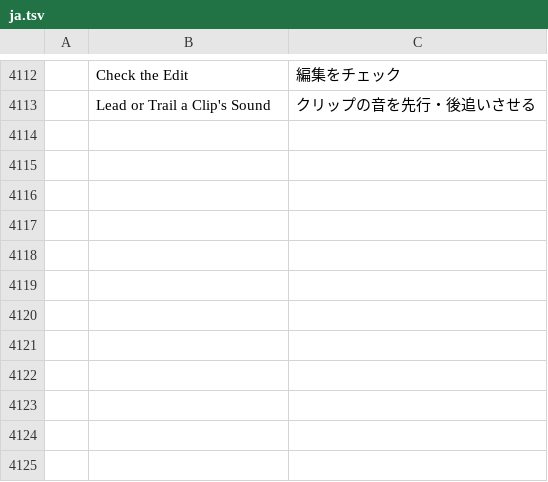
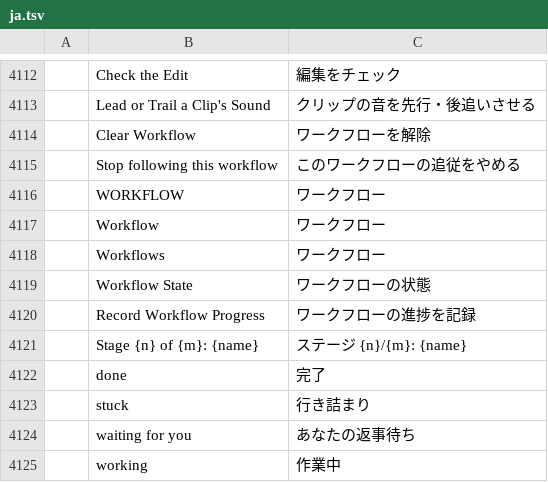
Before and after one commit to AdeThorMiwa/edith, a TSV file: crates/ui-egui/src/i18n/ja.tsv, drawn as a sheet; only a part is shown, gaps mark what is left out; the diff names each change by its address in the sheet, - before the commit and + after, or states it on an @@ line.

Commit message:
F16.4: workflow files and the loader (workflow_list / workflow_load / workflow_progress, the person's own files, progress saved in the project and its version, the Assistant panel's strip and starters, /workflow); prompt v16

```diff
--- a/crates/ui-egui/src/i18n/ja.tsv
+++ b/crates/ui-egui/src/i18n/ja.tsv
+row 4114:  | Clear Workflow | ワークフローを解除
+row 4115:  | Stop following this workflow | このワークフローの追従をやめる
+row 4116:  | WORKFLOW | ワークフロー
+row 4117:  | Workflow | ワークフロー
+row 4118:  | Workflows | ワークフロー
+row 4119:  | Workflow State | ワークフローの状態
+row 4120:  | Record Workflow Progress | ワークフローの進捗を記録
+row 4121:  | Stage {n} of {m}: {name} | ステージ {n}/{m}: {name}
+row 4122:  | done | 完了
+row 4123:  | stuck | 行き詰まり
+row 4124:  | waiting for you | あなたの返事待ち
+row 4125:  | working | 作業中
```
Also changed, not shown: crates/ui-egui/src/i18n/es.tsv, crates/ui-egui/src/i18n/zh-cn.tsv, 16 other files.
